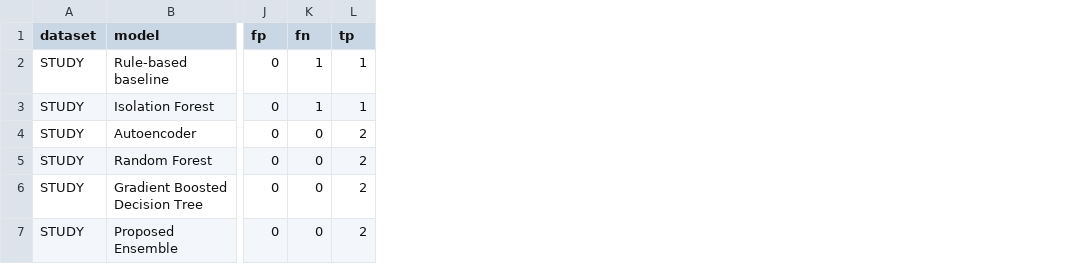
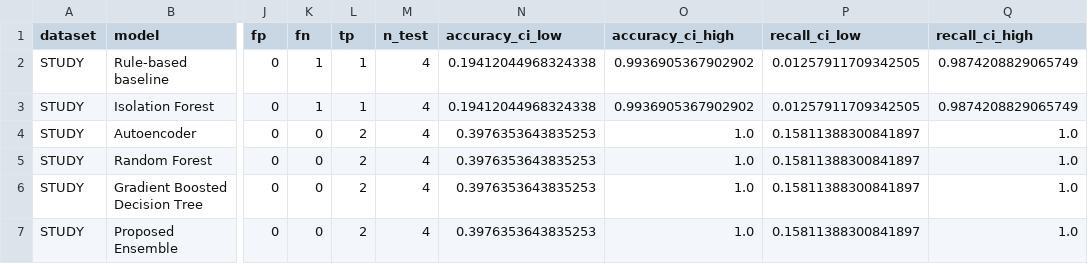
Before and after one commit to scalablecodes/security_analytics_dashboard, a CSV file: models/STUDY_performance.csv, drawn as a sheet; only a part is shown, gaps mark what is left out; the diff names each change by its address in the sheet, - before the commit and + after, or states it on an @@ line.

Commit message:
feat: fix dataset naming, add metric CIs
Add scipy>=1.10 to requirements for binomial confidence interval calculations
Archive mislabeled CERT performance data to archive/ with provenance notes
Update model metadata with training/test sample counts and median normal training event
Expand performance CSVs with 95% Clopper-Pearson confidence intervals for accuracy and recall
Correct dataset naming mixup across documentation, run commands, and dashboard logic
Update dashboard to display CIs, tie-break best models, show permutation importance warnings, and pre-fill scoring form with realistic defaults
Clean up outdated file references in README and RUNNING_STEPS.md

```diff
--- a/models/STUDY_performance.csv
+++ b/models/STUDY_performance.csv
+column M (n_test), rows 2-7: all 4
+column N (accuracy_ci_low), rows 2-7: 0.19412044968324338 | 0.19412044968324338 | 0.3976353643835253 | 0.3976353643835253 | 0.3976353643835253 | 0.3976353643835253
+column O (accuracy_ci_high), rows 2-7: 0.9936905367902902 | 0.9936905367902902 | 1.0 | 1.0 | 1.0 | 1.0
+column P (recall_ci_low), rows 2-7: 0.01257911709342505 | 0.01257911709342505 | 0.15811388300841897 | 0.15811388300841897 | 0.15811388300841897 | 0.15811388300841897
+column Q (recall_ci_high), rows 2-7: 0.9874208829065749 | 0.9874208829065749 | 1.0 | 1.0 | 1.0 | 1.0
```
Also changed, not shown: 13 other files.
